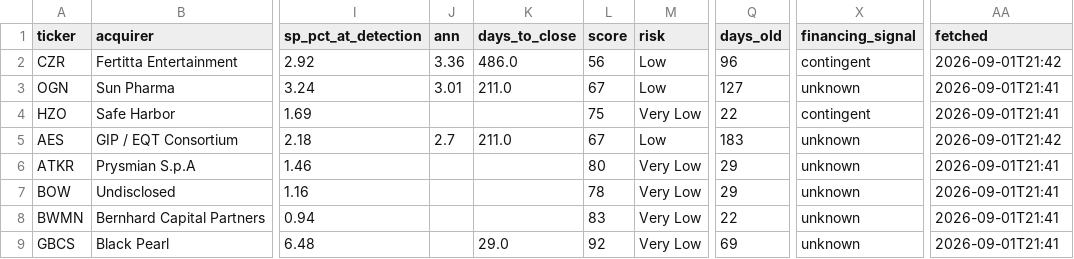
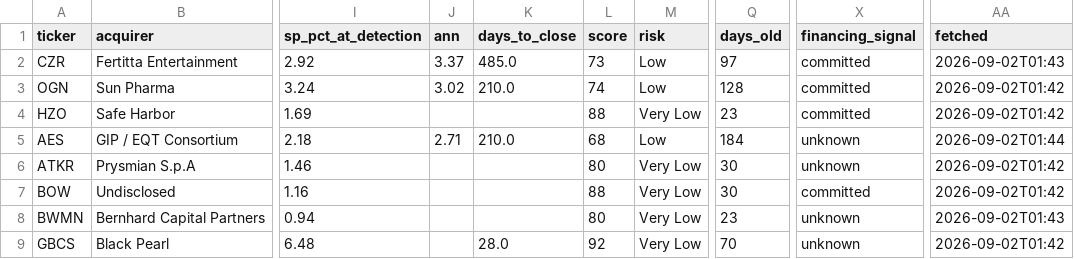
Before and after one commit to kaushalkoduru-alt/Meridian-v2, a CSV file: meridian_cache.csv, drawn as a sheet; only a part is shown, gaps mark what is left out; the diff covers the shown part only; the diff names each change by its address in the sheet, - before the commit and + after, or states it on an @@ line.

```diff
--- a/meridian_cache.csv
+++ b/meridian_cache.csv
-J2 (ann): 3.36
+J2 (ann): 3.37
-K2 (days_to_close): 486.0
+K2 (days_to_close): 485.0
-L2 (score): 56
+L2 (score): 73
-Q2 (days_old): 96
+Q2 (days_old): 97
-X2 (financing_signal): contingent
+X2 (financing_signal): committed
-AA2 (fetched): 2026-09-01T21:42
+AA2 (fetched): 2026-09-02T01:43
-J3 (ann): 3.01
+J3 (ann): 3.02
-K3 (days_to_close): 211.0
+K3 (days_to_close): 210.0
-L3 (score): 67
+L3 (score): 74
-Q3 (days_old): 127
+Q3 (days_old): 128
-X3 (financing_signal): unknown
+X3 (financing_signal): committed
-AA3:AA4 (fetched): 2026-09-01T21:41
+AA3:AA4 (fetched): 2026-09-02T01:42
-L4 (score): 75
+L4 (score): 88
-Q4 (days_old): 22
+Q4 (days_old): 23
-X4 (financing_signal): contingent
+X4 (financing_signal): committed
-J5 (ann): 2.7
+J5 (ann): 2.71
-K5 (days_to_close): 211.0
+K5 (days_to_close): 210.0
-L5 (score): 67
+L5 (score): 68
-Q5 (days_old): 183
+Q5 (days_old): 184
-AA5 (fetched): 2026-09-01T21:42
+AA5 (fetched): 2026-09-02T01:44
-Q6:Q7 (days_old): 29
+Q6:Q7 (days_old): 30
-AA6:AA7 (fetched): 2026-09-01T21:41
+AA6:AA7 (fetched): 2026-09-02T01:42
-L7 (score): 78
+L7 (score): 88
-X7 (financing_signal): unknown
+X7 (financing_signal): committed
-L8 (score): 83
+L8 (score): 80
-Q8 (days_old): 22
+Q8 (days_old): 23
-AA8 (fetched): 2026-09-01T21:41
+AA8 (fetched): 2026-09-02T01:43
-K9 (days_to_close): 29.0
+K9 (days_to_close): 28.0
-Q9 (days_old): 69
+Q9 (days_old): 70
-AA9 (fetched): 2026-09-01T21:41
+AA9 (fetched): 2026-09-02T01:42
```
Also changed, not shown: 12 edited cells elsewhere in this file, 7 other files.
